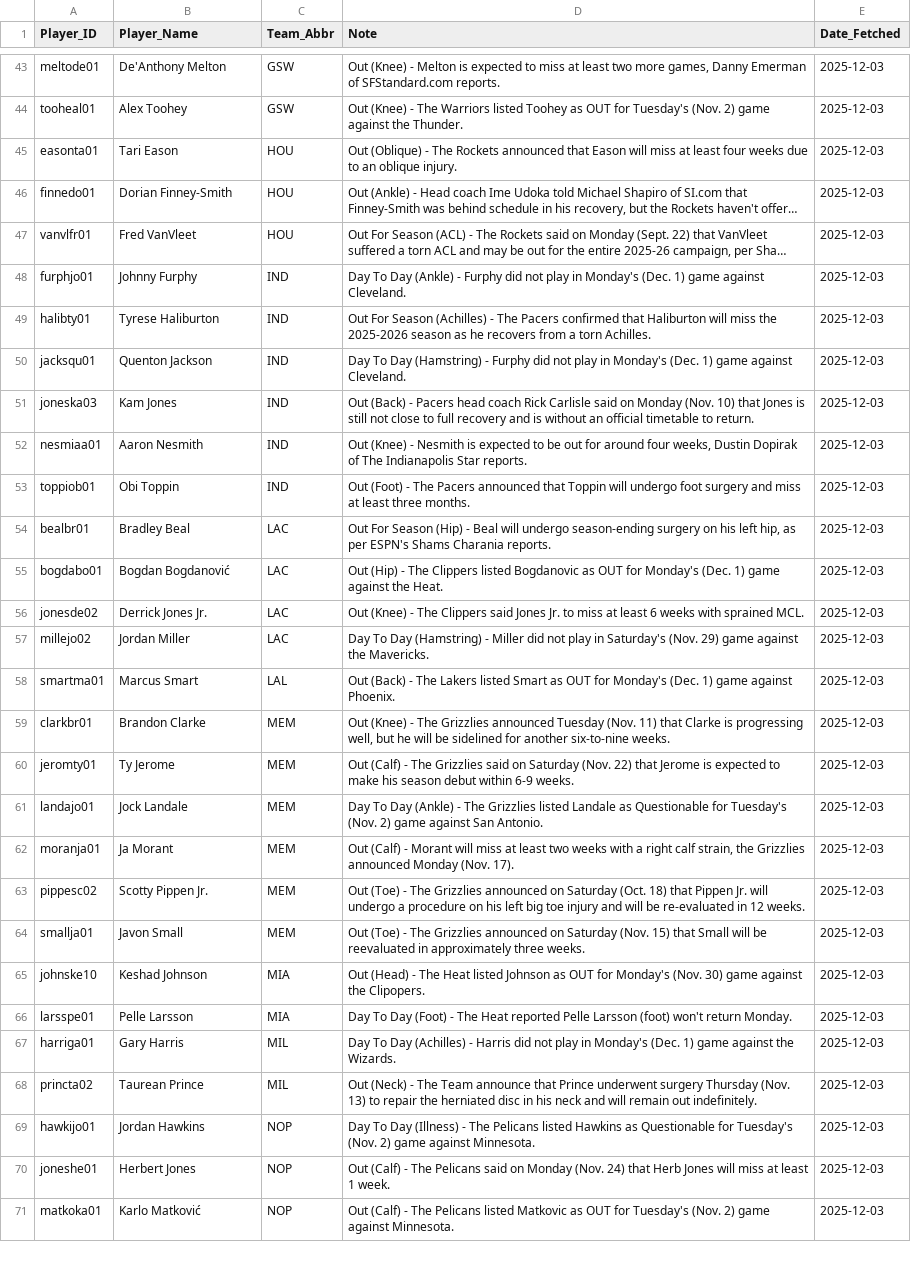
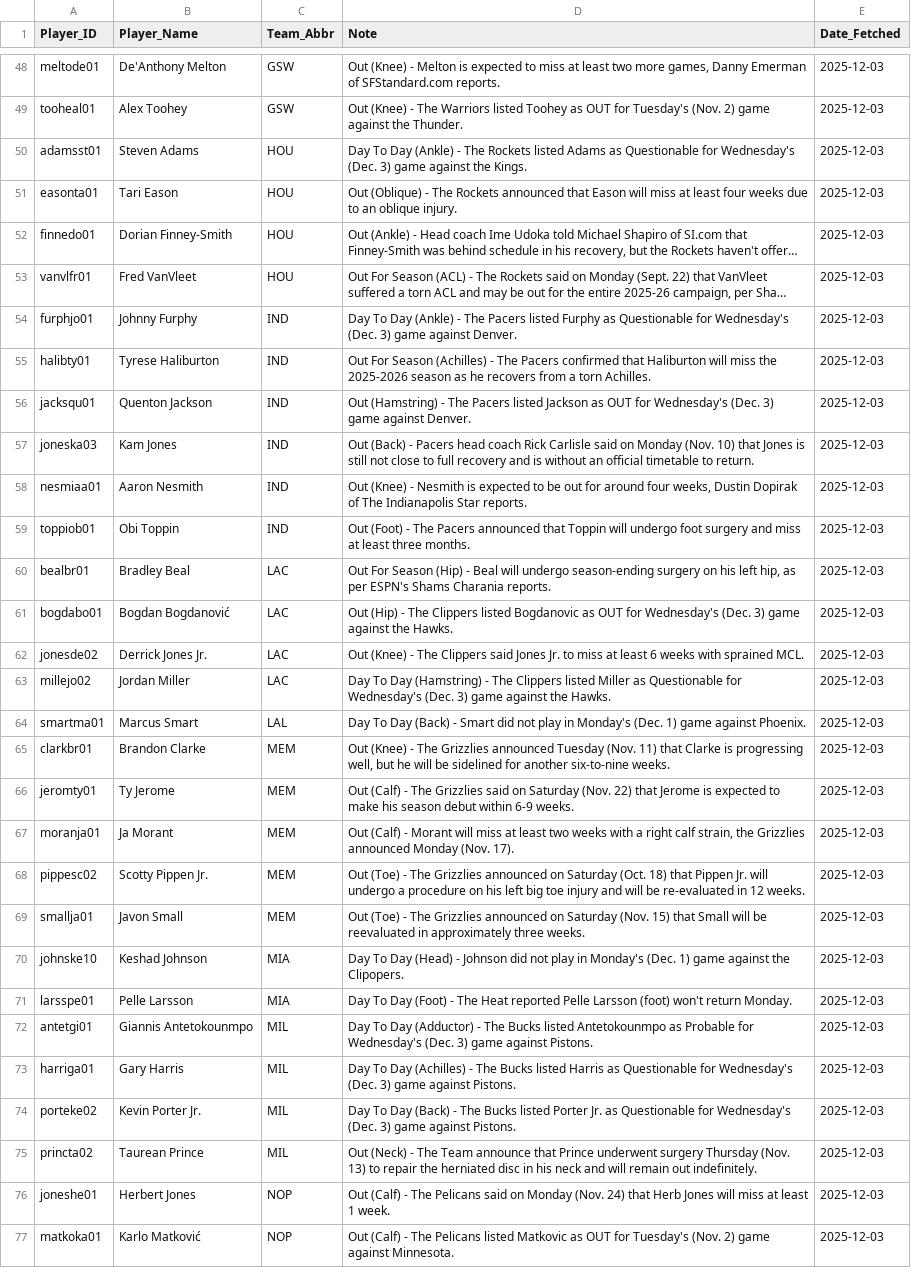
Before and after one commit to Ricky0627/NBA-AI-Betting-System, a CSV file: current_injuries.csv, drawn as a sheet; only a part is shown, gaps mark what is left out; long unchanged cells end in …; removed rows and columns are numbered as before the commit, all else as after; the diff covers the shown part only; the diff names each change by its address in the sheet, - before the commit and + after, or states it on an @@ line.

```diff
--- a/current_injuries.csv
+++ b/current_injuries.csv
+row 50: adamsst01 | Steven Adams | HOU | Day To Day (Ankle) - The Rockets listed Adams as Questionable for Wednesday's (Dec. 3) game against the Kings. | 2025-12-03
-D54 (Note): …(Ankle) - Furphy did not play in Monday's (Dec. 1) game against Cleveland.
+D54 (Note): …(Ankle) - The Pacers listed Furphy as Questionable for Wednesday's (Dec. 3) game against Denver.
-D56 (Note): Day To Day (Hamstring) - Furphy did not play in Monday's (Dec. 1) game against Cleveland.
+D56 (Note): Out (Hamstring) - The Pacers listed Jackson as OUT for Wednesday's (Dec. 3) game against Denver.
-D61 (Note): …OUT for Monday's (Dec. 1) game against the Heat.
+D61 (Note): …OUT for Wednesday's (Dec. 3) game against the Hawks.
-D63 (Note): …(Hamstring) - Miller did not play in Saturday's (Nov. 29) game against the Mavericks.
+D63 (Note): …(Hamstring) - The Clippers listed Miller as Questionable for Wednesday's (Dec. 3) game against the Hawks.
-D64 (Note): Out (Back) - The Lakers listed Smart as OUT for Monday's (Dec.…
+D64 (Note): Day To Day (Back) - Smart did not play in Monday's (Dec.…
-row 61: landajo01 | Jock Landale | MEM | Day To Day (Ankle) - The Grizzlies listed Landale as Questionable for Tuesday's (Nov. 2) game against San Antonio. | 2025-12-03
-D70 (Note): Out (Head) - The Heat listed Johnson as OUT for Monday's (Nov. 30) game against…
+D70 (Note): Day To Day (Head) - Johnson did not play in Monday's (Dec. 1) game against…
+row 72: antetgi01 | Giannis Antetokounmpo | MIL | Day To Day (Adductor) - The Bucks listed Antetokounmpo as Probable for Wednesday's (Dec. 3) game against Pistons. | 2025-12-03
-D73 (Note): …(Achilles) - Harris did not play in Monday's (Dec. 1) game against the Wizards.
+D73 (Note): …(Achilles) - The Bucks listed Harris as Questionable for Wednesday's (Dec. 3) game against Pistons.
+row 74: porteke02 | Kevin Porter Jr. | MIL | Day To Day (Back) - The Bucks listed Porter Jr. as Questionable for Wednesday's (Dec. 3) game against Pistons. | 2025-12-03
-row 69: hawkijo01 | Jordan Hawkins | NOP | Day To Day (Illness) - The Pelicans listed Hawkins as Questionable for Tuesday's (Nov. 2) game against Minnesota. | 2025-12-03
```
Also changed, not shown: 12 added rows, 8 removed rows and 27 edited cells elsewhere in this file, predictions_2025-12-03.csv, 6 other files.
